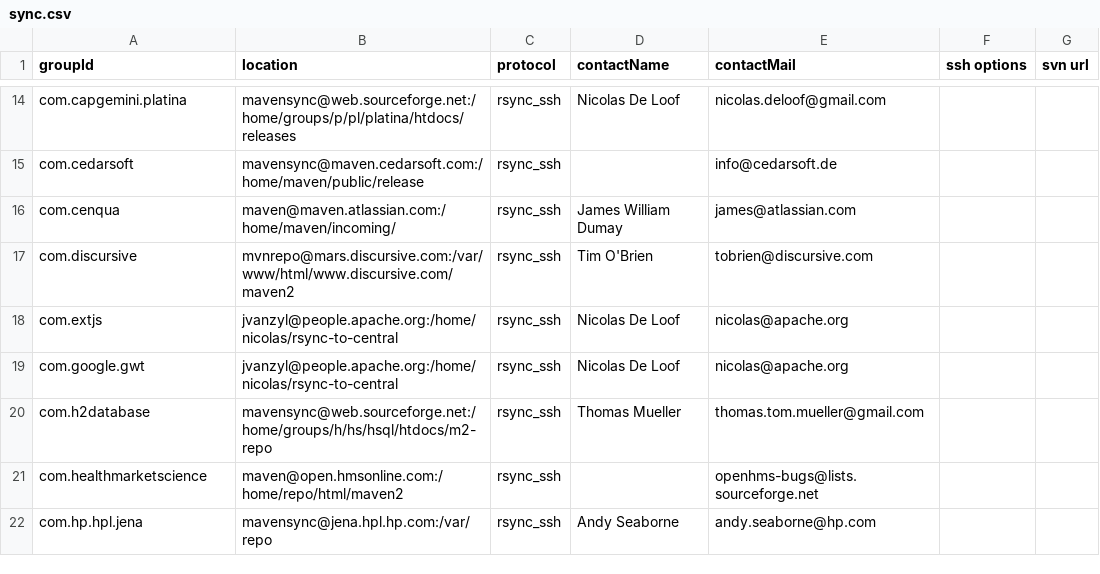
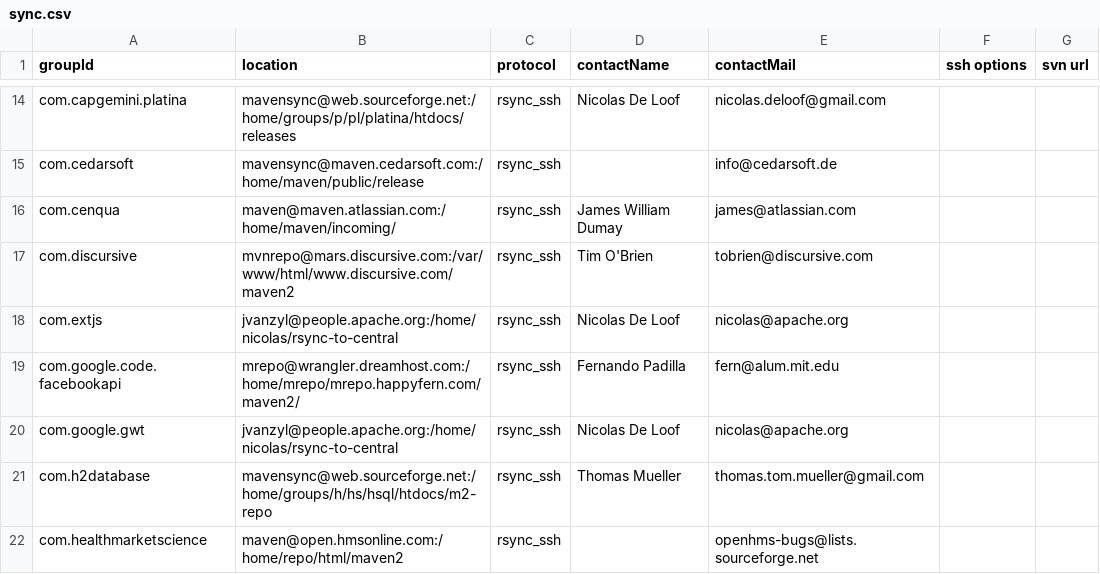
Before and after one commit to apache/maven-repository-tools, a CSV file: src/bin/synchronize/m2-sync/sync.csv, drawn as a sheet; only a part is shown, gaps mark what is left out; the shorter side is filled out with more unchanged rows.

Commit message:
[MAVENUPLOAD-2224]
git-svn-id: https://svn.apache.org/repos/asf/maven/repository-tools/trunk@702226 13f79535-47bb-0310-9956-ffa450edef68

```diff
--- a/src/bin/synchronize/m2-sync/sync.csv
+++ b/src/bin/synchronize/m2-sync/sync.csv
@@ -18,2 +18,3 @@
 "com.extjs","jvanzyl@people.apache.org:/home/nicolas/rsync-to-central","rsync_ssh","Nicolas De Loof","nicolas@apache.org",,
+"com.google.code.facebookapi","mrepo@wrangler.dreamhost.com:/home/mrepo/mrepo.happyfern.com/maven2/","rsync_ssh","Fernando Padilla","fern@alum.mit.edu",,
 "com.google.gwt","jvanzyl@people.apache.org:/home/nicolas/rsync-to-central","rsync_ssh","Nicolas De Loof","nicolas@apache.org",,
```
